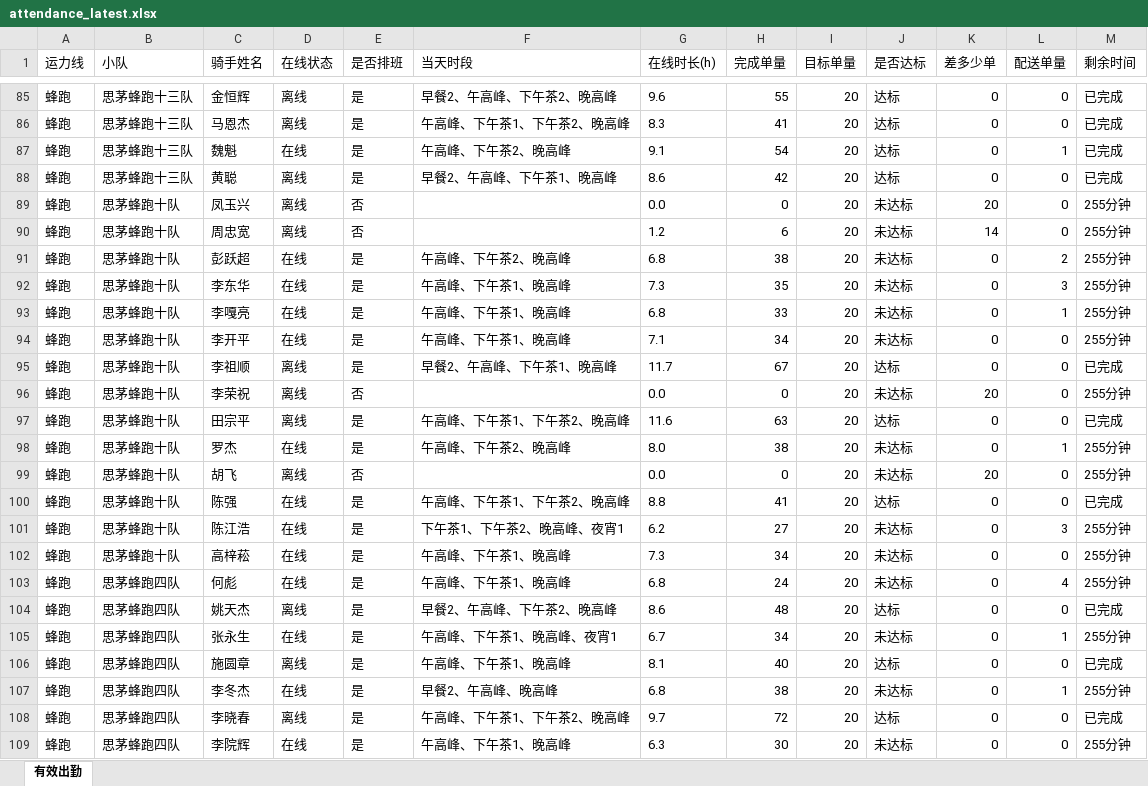
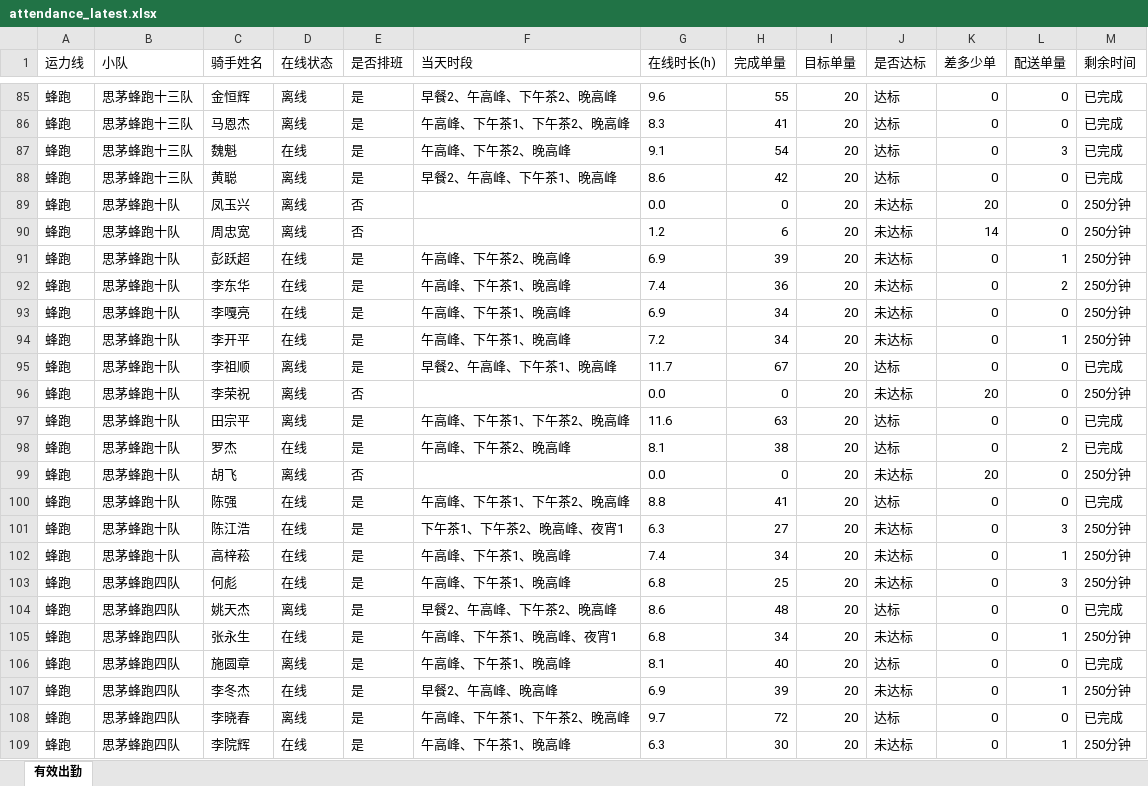
Before and after one commit to 424584635-png/dzt-dashboard, an Excel workbook: public/attendance_latest.xlsx, sheet 有效出勤, drawn as a sheet; only a part is shown, gaps mark what is left out; values as stored, in another font and other column widths than the file's, no borders; the diff covers the shown part only; the diff names each change by its address in the sheet, - before the commit and + after, or states it on an @@ line.

Commit message:
data: 202611031950 (241 骑手)

```diff
--- a/public/attendance_latest.xlsx (sheet 有效出勤)
+++ b/public/attendance_latest.xlsx (sheet 有效出勤)
-L87 (配送单量): 1
+L87 (配送单量): 3
-M89:M94 (剩余时间): 255分钟
+M89:M94 (剩余时间): 250分钟
-G91 (在线时长(h)): 6.8
+G91 (在线时长(h)): 6.9
-H91 (完成单量): 38
+H91 (完成单量): 39
-L91 (配送单量): 2
+L91 (配送单量): 1
-G92 (在线时长(h)): 7.3
+G92 (在线时长(h)): 7.4
-H92 (完成单量): 35
+H92 (完成单量): 36
-L92 (配送单量): 3
+L92 (配送单量): 2
-G93 (在线时长(h)): 6.8
+G93 (在线时长(h)): 6.9
-H93 (完成单量): 33
+H93 (完成单量): 34
-L93 (配送单量): 1
+L93 (配送单量): 0
-G94 (在线时长(h)): 7.1
+G94 (在线时长(h)): 7.2
-L94 (配送单量): 0
+L94 (配送单量): 1
-M96 (剩余时间): 255分钟
+M96 (剩余时间): 250分钟
-G98 (在线时长(h)): 8.0
+G98 (在线时长(h)): 8.1
-J98 (是否达标): 未达标
+J98 (是否达标): 达标
-L98 (配送单量): 1
+L98 (配送单量): 2
-M98 (剩余时间): 255分钟
+M98 (剩余时间): 已完成
-M99 (剩余时间): 255分钟
+M99 (剩余时间): 250分钟
-G101 (在线时长(h)): 6.2
+G101 (在线时长(h)): 6.3
-M101:M103 (剩余时间): 255分钟
+M101:M103 (剩余时间): 250分钟
-G102 (在线时长(h)): 7.3
+G102 (在线时长(h)): 7.4
-L102 (配送单量): 0
+L102 (配送单量): 1
-H103 (完成单量): 24
+H103 (完成单量): 25
-L103 (配送单量): 4
+L103 (配送单量): 3
-G105 (在线时长(h)): 6.7
+G105 (在线时长(h)): 6.8
-M105 (剩余时间): 255分钟
+M105 (剩余时间): 250分钟
-G107 (在线时长(h)): 6.8
+G107 (在线时长(h)): 6.9
-H107 (完成单量): 38
+H107 (完成单量): 39
-M107 (剩余时间): 255分钟
+M107 (剩余时间): 250分钟
-L109 (配送单量): 0
+L109 (配送单量): 1
-M109 (剩余时间): 255分钟
+M109 (剩余时间): 250分钟
```
Also changed, not shown: 330 edited cells elsewhere in this sheet, 6 other files.
